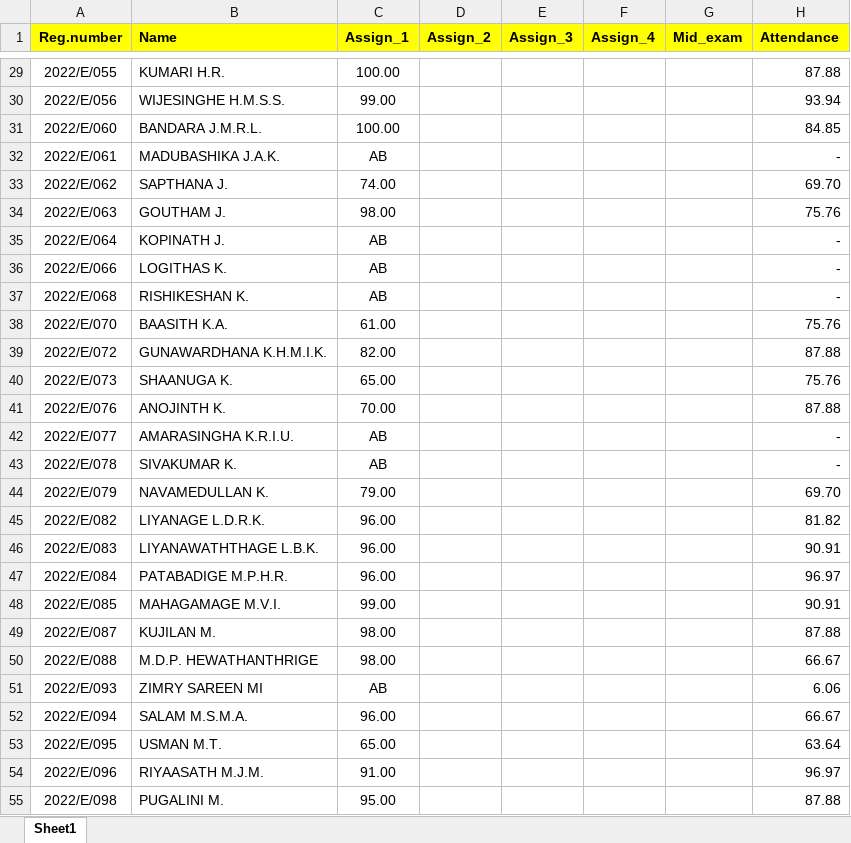
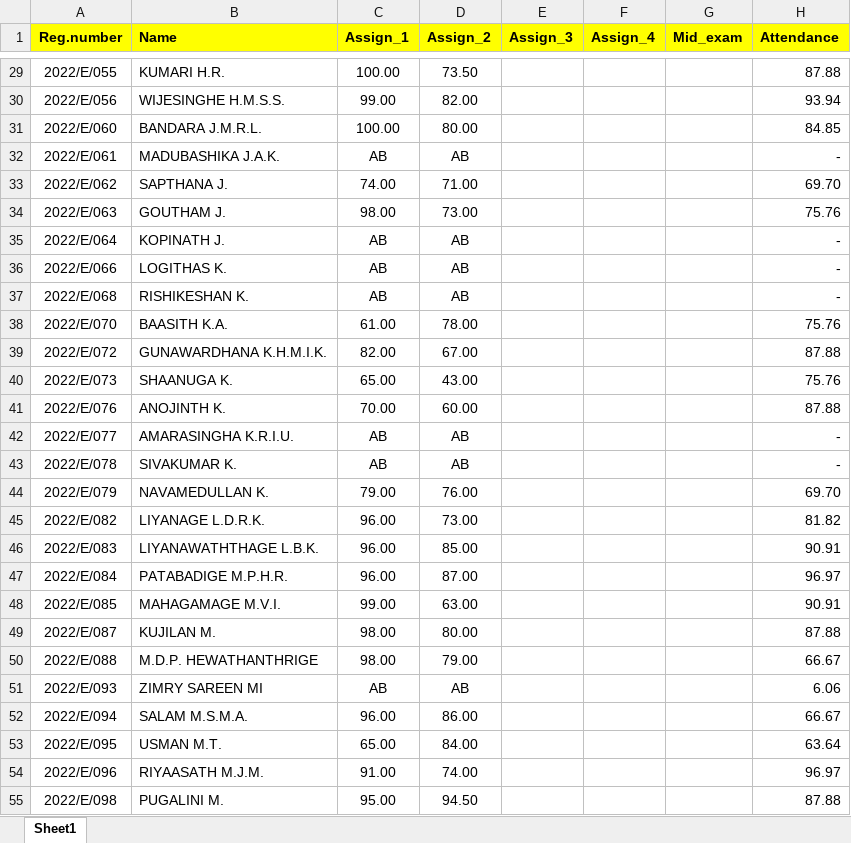
Before and after one commit to IDSFoE/MC3020_Attendance, an Excel workbook: MC9510_E22.xlsx, sheet Sheet1, drawn as a sheet; only a part is shown, gaps mark what is left out; values as stored, in another font and other column widths than the file's, no borders; the diff covers the shown part only; the diff names each change by its address in the sheet, - before the commit and + after, or states it on an @@ line.

```diff
--- a/MC9510_E22.xlsx (sheet Sheet1)
+++ b/MC9510_E22.xlsx (sheet Sheet1)
-D29 (Assign_2): (empty)
+D29 (Assign_2): 73.50
-D30 (Assign_2): (empty)
+D30 (Assign_2): 82.00
-D31 (Assign_2): (empty)
+D31 (Assign_2): 80.00
-D32 (Assign_2): (empty)
+D32 (Assign_2): AB
-D33 (Assign_2): (empty)
+D33 (Assign_2): 71.00
-D34 (Assign_2): (empty)
+D34 (Assign_2): 73.00
-D35:D37 (Assign_2): (empty)
+D35:D37 (Assign_2): AB
-D38 (Assign_2): (empty)
+D38 (Assign_2): 78.00
-D39 (Assign_2): (empty)
+D39 (Assign_2): 67.00
-D40 (Assign_2): (empty)
+D40 (Assign_2): 43.00
-D41 (Assign_2): (empty)
+D41 (Assign_2): 60.00
-D42:D43 (Assign_2): (empty)
+D42:D43 (Assign_2): AB
-D44 (Assign_2): (empty)
+D44 (Assign_2): 76.00
-D45 (Assign_2): (empty)
+D45 (Assign_2): 73.00
-D46 (Assign_2): (empty)
+D46 (Assign_2): 85.00
-D47 (Assign_2): (empty)
+D47 (Assign_2): 87.00
-D48 (Assign_2): (empty)
+D48 (Assign_2): 63.00
-D49 (Assign_2): (empty)
+D49 (Assign_2): 80.00
-D50 (Assign_2): (empty)
+D50 (Assign_2): 79.00
-D51 (Assign_2): (empty)
+D51 (Assign_2): AB
-D52 (Assign_2): (empty)
+D52 (Assign_2): 86.00
-D53 (Assign_2): (empty)
+D53 (Assign_2): 84.00
-D54 (Assign_2): (empty)
+D54 (Assign_2): 74.00
-D55 (Assign_2): (empty)
+D55 (Assign_2): 94.50
```
Also changed, not shown: 117 edited cells elsewhere in this sheet.
